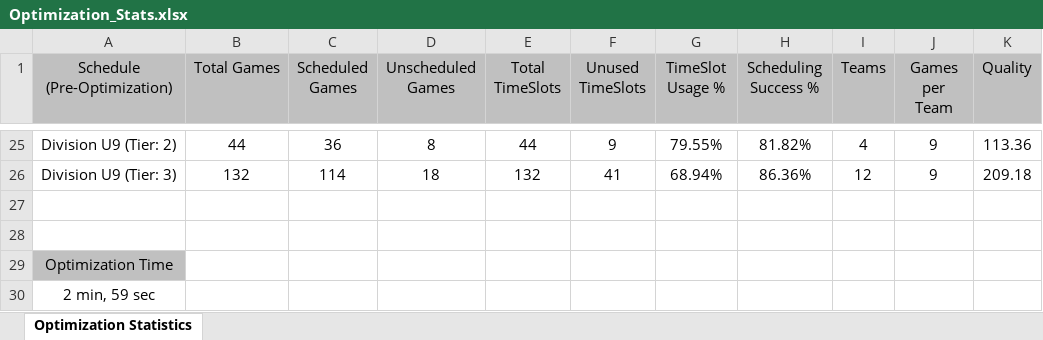
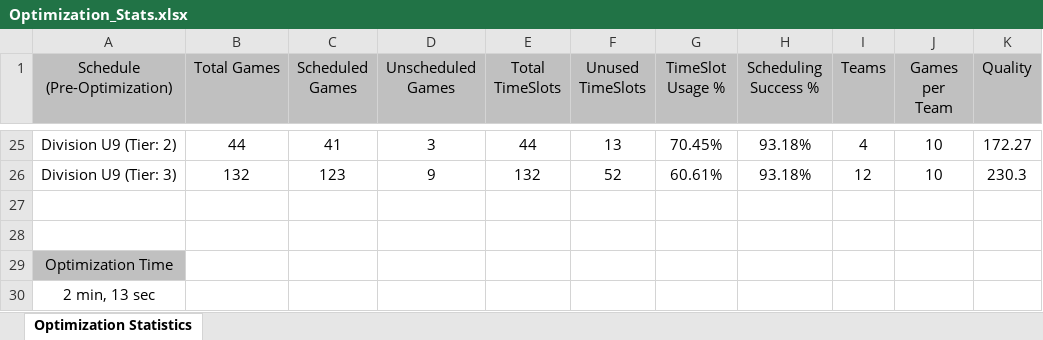
Before and after one commit to julian-carleton/Multi_variable_Sports_Scheduler, an Excel workbook: output/main/Optimization_Stats.xlsx, sheet Optimization Statistics, drawn as a sheet; only a part is shown, gaps mark what is left out; values as stored, in another font and other column widths than the file's, no borders; the diff covers the shown part only; the diff names each change by its address in the sheet, - before the commit and + after, or states it on an @@ line.

```diff
--- a/output/main/Optimization_Stats.xlsx (sheet Optimization Statistics)
+++ b/output/main/Optimization_Stats.xlsx (sheet Optimization Statistics)
-C25 (Scheduled Games): 36
+C25 (Scheduled Games): 41
-D25 (Unscheduled Games): 8
+D25 (Unscheduled Games): 3
-F25 (Unused TimeSlots): 9
+F25 (Unused TimeSlots): 13
-G25 (TimeSlot Usage %): 79.55%
+G25 (TimeSlot Usage %): 70.45%
-H25 (Scheduling Success %): 81.82%
+H25 (Scheduling Success %): 93.18%
-J25:J26 (Games per Team): 9
+J25:J26 (Games per Team): 10
-K25 (Quality): 113.36
+K25 (Quality): 172.27
-C26 (Scheduled Games): 114
+C26 (Scheduled Games): 123
-D26 (Unscheduled Games): 18
+D26 (Unscheduled Games): 9
-F26 (Unused TimeSlots): 41
+F26 (Unused TimeSlots): 52
-G26 (TimeSlot Usage %): 68.94%
+G26 (TimeSlot Usage %): 60.61%
-H26 (Scheduling Success %): 86.36%
+H26 (Scheduling Success %): 93.18%
-K26 (Quality): 209.18
+K26 (Quality): 230.3
-A30 (Schedule (Pre-Optimization)): 2 min, 59 sec
+A30 (Schedule (Pre-Optimization)): 2 min, 13 sec
```
Also changed, not shown: 64 edited cells elsewhere in this sheet, output/main/Output_Schedule.xlsx, output/main/TabuSearch_Stats.xlsx, 2 other files.
